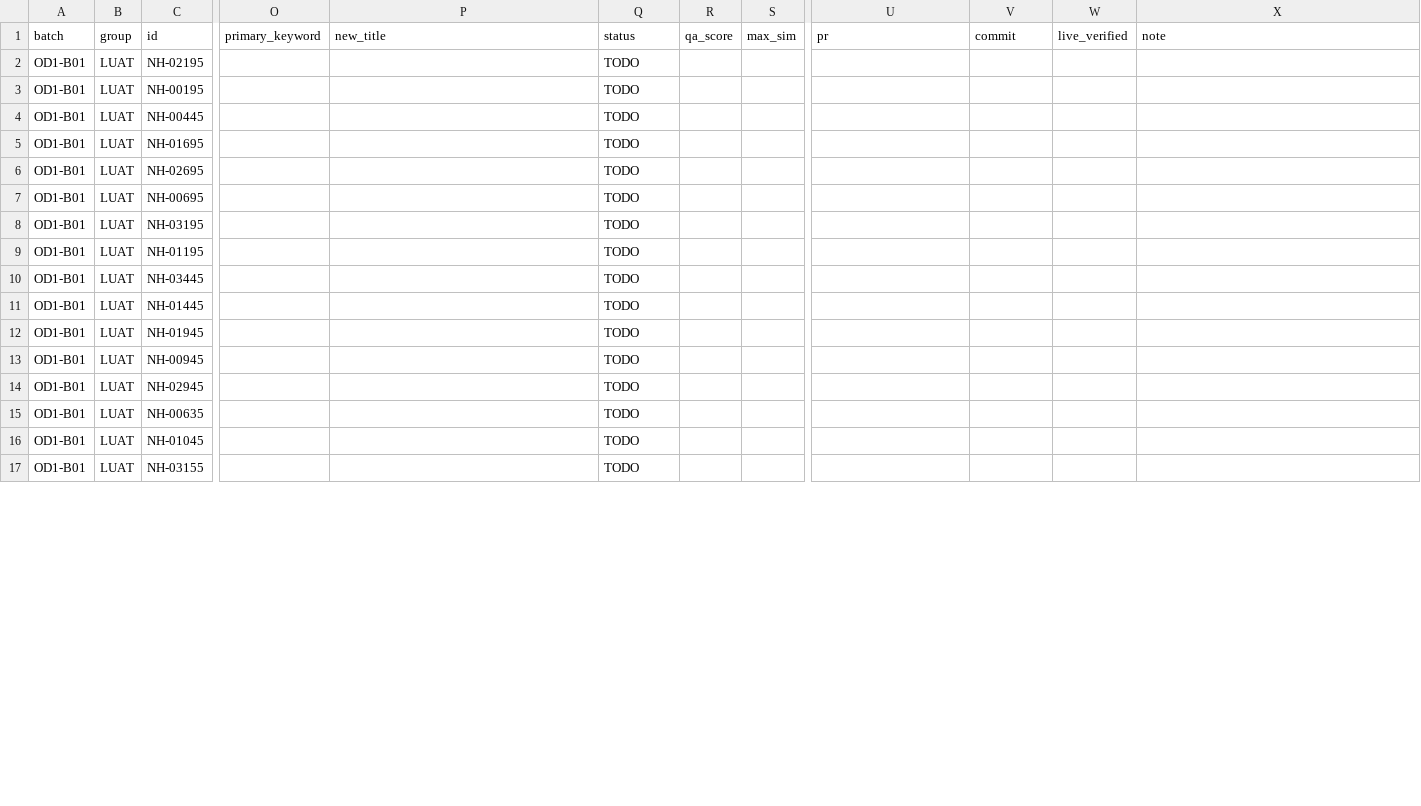
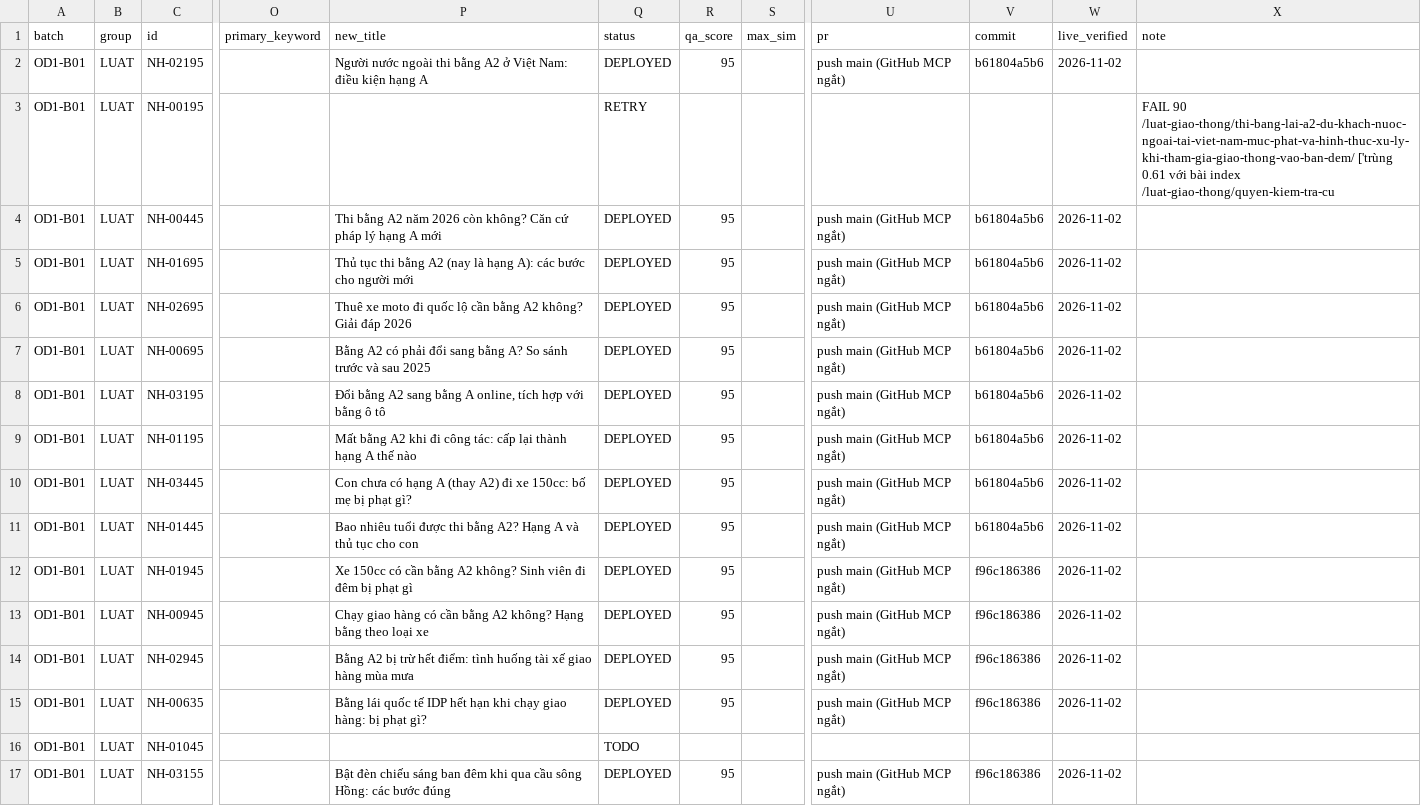
Before and after one commit to Rent-Bike-Hanoi/thuha, a CSV file: reports/seo-recovery/od1/od1_matrix.csv, drawn as a sheet; only a part is shown, gaps mark what is left out; the diff covers the shown part only; the diff names each change by its address in the sheet, - before the commit and + after, or states it on an @@ line.

```diff
--- a/reports/seo-recovery/od1/od1_matrix.csv
+++ b/reports/seo-recovery/od1/od1_matrix.csv
-P2 (new_title): (empty)
+P2 (new_title): Người nước ngoài thi bằng A2 ở Việt Nam: điều kiện hạng A
-Q2 (status): TODO
+Q2 (status): DEPLOYED
-R2 (qa_score): (empty)
+R2 (qa_score): 95
-U2 (pr): (empty)
+U2 (pr): push main (GitHub MCP ngắt)
-V2 (commit): (empty)
+V2 (commit): b61804a5b6
-W2 (live_verified): (empty)
+W2 (live_verified): 2026-11-02
-Q3 (status): TODO
+Q3 (status): RETRY
-X3 (note): (empty)
+X3 (note): FAIL 90 /luat-giao-thong/thi-bang-lai-a2-du-khach-nuoc-ngoai-tai-viet-nam-muc-phat-va-hinh-thuc-xu-ly-khi-tham-gia-giao-thong-vao-ban-dem/ ['trùng 0.61 với bài index /luat-giao-thong/quyen-kiem-tra-cu
-P4 (new_title): (empty)
+P4 (new_title): Thi bằng A2 năm 2026 còn không? Căn cứ pháp lý hạng A mới
-Q4:Q15 (status): TODO
+Q4:Q15 (status): DEPLOYED
-R4:R15 (qa_score): (empty)
+R4:R15 (qa_score): 95
-U4:U15 (pr): (empty)
+U4:U15 (pr): push main (GitHub MCP ngắt)
-V4:V11 (commit): (empty)
+V4:V11 (commit): b61804a5b6
-W4:W15 (live_verified): (empty)
+W4:W15 (live_verified): 2026-11-02
-P5 (new_title): (empty)
+P5 (new_title): Thủ tục thi bằng A2 (nay là hạng A): các bước cho người mới
-P6 (new_title): (empty)
+P6 (new_title): Thuê xe moto đi quốc lộ cần bằng A2 không? Giải đáp 2026
-P7 (new_title): (empty)
+P7 (new_title): Bằng A2 có phải đổi sang bằng A? So sánh trước và sau 2025
-P8 (new_title): (empty)
+P8 (new_title): Đổi bằng A2 sang bằng A online, tích hợp với bằng ô tô
-P9 (new_title): (empty)
+P9 (new_title): Mất bằng A2 khi đi công tác: cấp lại thành hạng A thế nào
-P10 (new_title): (empty)
+P10 (new_title): Con chưa có hạng A (thay A2) đi xe 150cc: bố mẹ bị phạt gì?
-P11 (new_title): (empty)
+P11 (new_title): Bao nhiêu tuổi được thi bằng A2? Hạng A và thủ tục cho con
-P12 (new_title): (empty)
+P12 (new_title): Xe 150cc có cần bằng A2 không? Sinh viên đi đêm bị phạt gì
-V12:V15 (commit): (empty)
+V12:V15 (commit): f96c186386
-P13 (new_title): (empty)
+P13 (new_title): Chạy giao hàng có cần bằng A2 không? Hạng bằng theo loại xe
-P14 (new_title): (empty)
+P14 (new_title): Bằng A2 bị trừ hết điểm: tình huống tài xế giao hàng mùa mưa
-P15 (new_title): (empty)
+P15 (new_title): Bằng lái quốc tế IDP hết hạn khi chạy giao hàng: bị phạt gì?
-P17 (new_title): (empty)
+P17 (new_title): Bật đèn chiếu sáng ban đêm khi qua cầu sông Hồng: các bước đúng
-Q17 (status): TODO
+Q17 (status): DEPLOYED
-R17 (qa_score): (empty)
+R17 (qa_score): 95
-U17 (pr): (empty)
+U17 (pr): push main (GitHub MCP ngắt)
-V17 (commit): (empty)
+V17 (commit): f96c186386
-W17 (live_verified): (empty)
+W17 (live_verified): 2026-11-02
```
Also changed, not shown: 54 edited cells elsewhere in this file, 6 other files.
